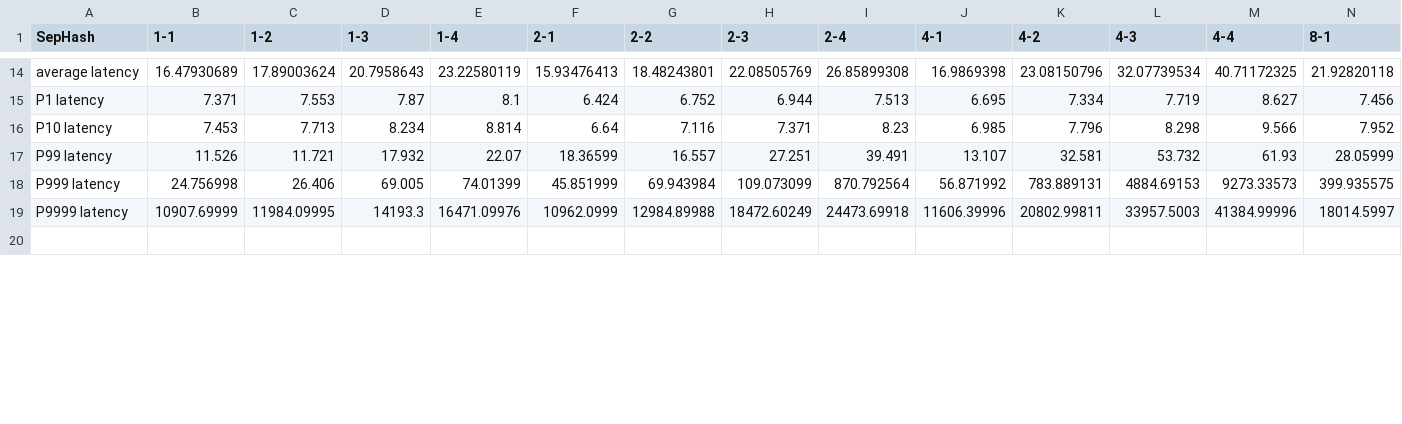
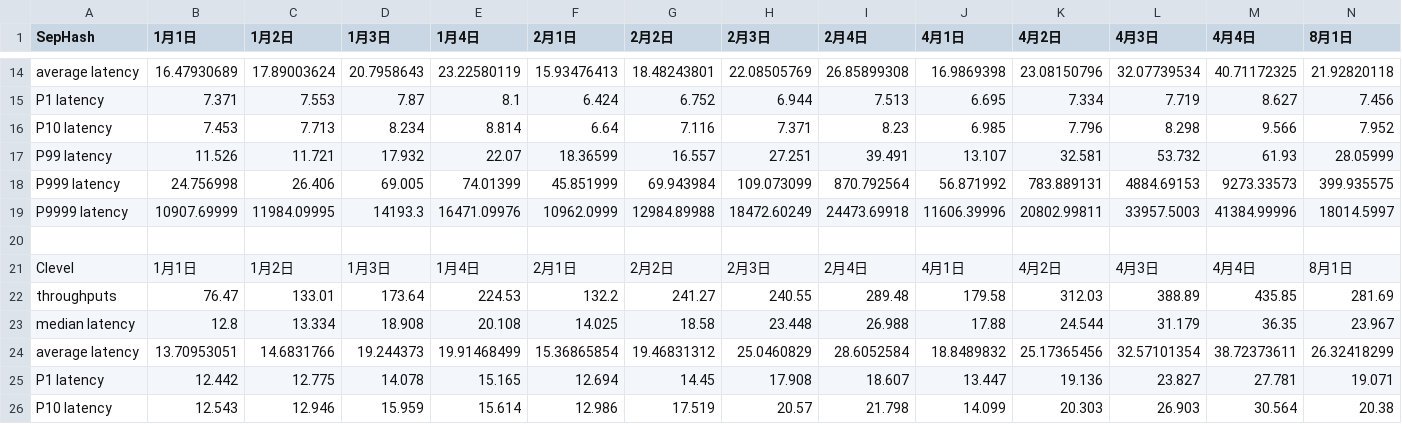
Before and after one commit to minxinhao/CalPlot, a CSV file: CalLatency/insert-latency.csv, drawn as a sheet; only a part is shown, gaps mark what is left out; rows hold the shown columns only; the diff covers the shown part only; the diff names each change by its address in the sheet, - before the commit and + after, or states it on an @@ line.

```diff
--- a/CalLatency/insert-latency.csv
+++ b/CalLatency/insert-latency.csv
-B1: 1-1
+B1: 1月1日
-C1: 1-2
+C1: 1月2日
-D1: 1-3
+D1: 1月3日
-E1: 1-4
+E1: 1月4日
-F1: 2-1
+F1: 2月1日
-G1: 2-2
+G1: 2月2日
-H1: 2-3
+H1: 2月3日
-I1: 2-4
+I1: 2月4日
-J1: 4-1
+J1: 4月1日
-K1: 4-2
+K1: 4月2日
-L1: 4-3
+L1: 4月3日
-M1: 4-4
+M1: 4月4日
-N1: 8-1
+N1: 8月1日
+row 21: Clevel | 1月1日 | 1月2日 | 1月3日 | 1月4日 | 2月1日 | 2月2日 | 2月3日 | 2月4日 | 4月1日 | 4月2日 | 4月3日 | 4月4日 | 8月1日
@@ row 32 moved to row 22: throughputs @@
@@ row 33 moved to row 23: median latency @@
@@ row 34 moved to row 24: average latency @@
@@ row 35 moved to row 25: P1 latency @@
@@ row 36 moved to row 26: P10 latency @@
```
Also changed, not shown: 1 added row, 2 removed rows, 3 moved rows and 71 edited cells elsewhere in this file, CalBench/micro-bench/micro_bench_insert.csv, CalBench/micro-bench/ycsb_search.csv, 42 other files.
